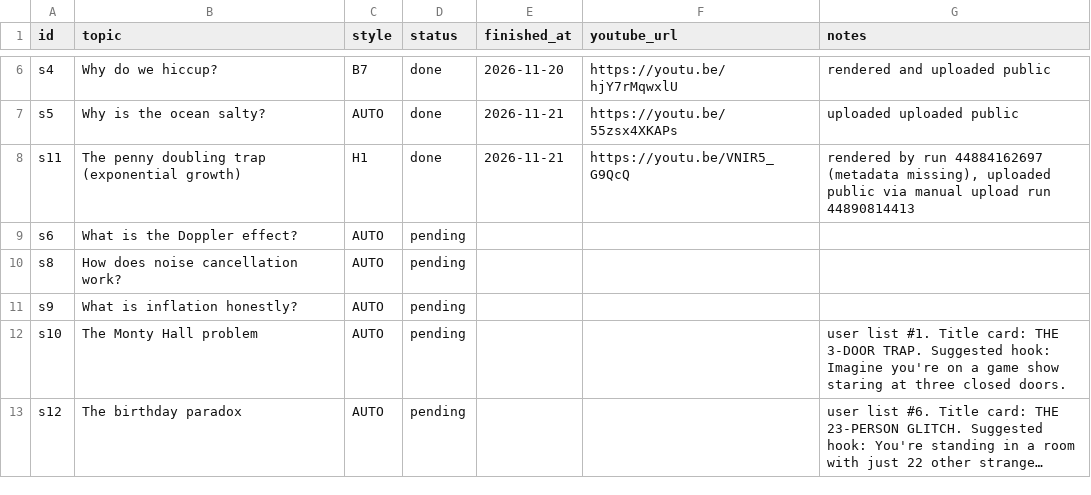
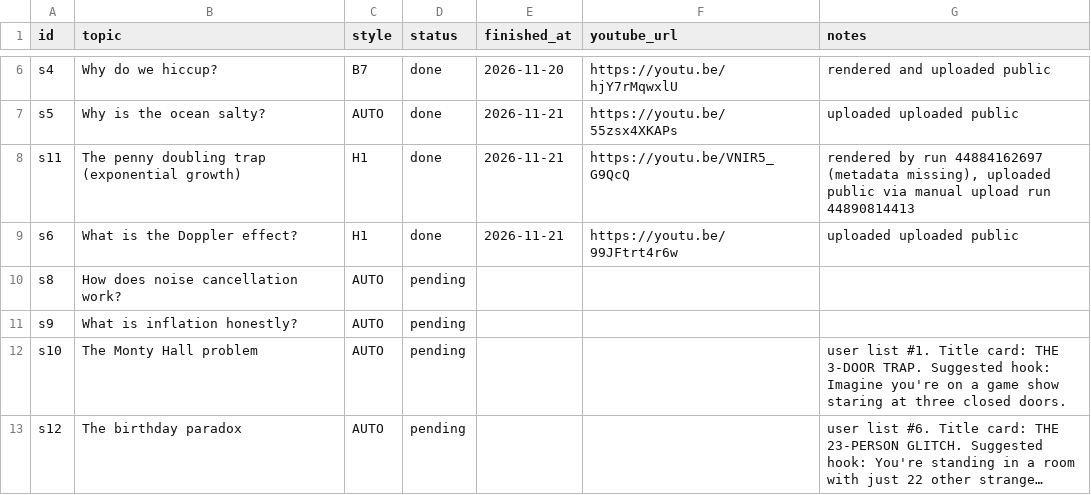
Before and after one commit to Genrec-Community/youtube-shorts-automation, a CSV file: stickman-topics.csv, drawn as a sheet; only a part is shown, gaps mark what is left out; long unchanged cells end in ….

```diff
--- a/stickman-topics.csv
+++ b/stickman-topics.csv
@@ -8,3 +8,3 @@ s5,Why is the ocean salty?,AUTO,done,2026-11-21,https://youtu.be/55zsx4XKAPs,upl
 s11,The penny doubling trap (exponential growth),H1,done,2026-11-21,https://youtu.be/VNIR5_G9QcQ,"rendered by run 44884162697 (metadata missing), uploaded public via manual upload run 44890814413"
-s6,What is the Doppler effect?,AUTO,pending,,,
+s6,What is the Doppler effect?,H1,done,2026-11-21,https://youtu.be/99JFtrt4r6w,uploaded uploaded public
 s8,How does noise cancellation work?,AUTO,pending,,,
```
Also changed, not shown: state/stickman-runs.csv.
